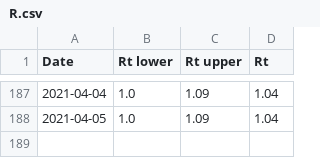
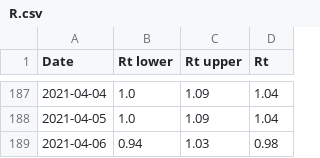
Before and after one commit to andystevensss/corona-data, a CSV file: cases/R.csv, drawn as a sheet; only a part is shown, gaps mark what is left out; the diff names each change by its address in the sheet, - before the commit and + after, or states it on an @@ line.

Commit message:
automatic update

```diff
--- a/cases/R.csv
+++ b/cases/R.csv
+row 189: 2021-04-06 | 0.94 | 1.03 | 0.98
```
